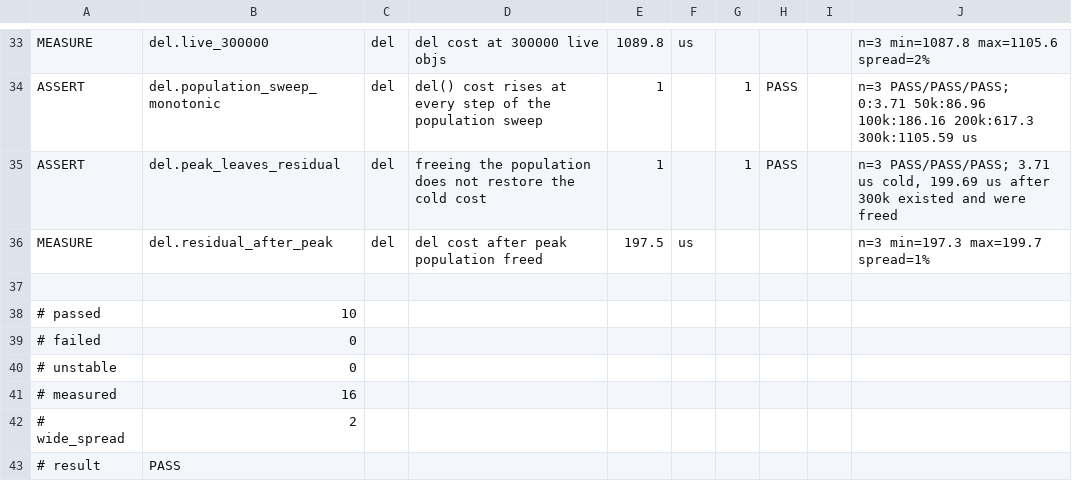
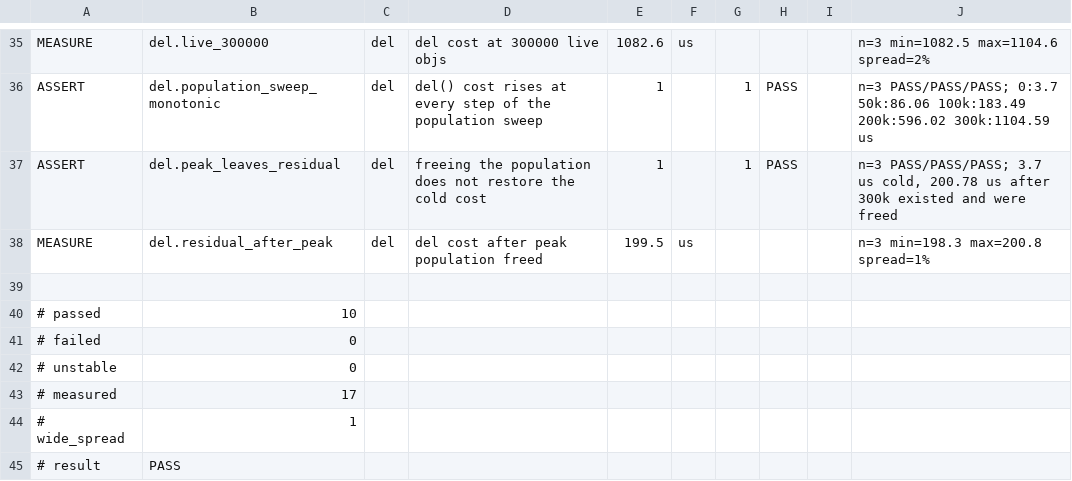
Before and after one commit to coldwires/dm-bench, a TSV file: results/516.1666-unix-del.tsv, drawn as a sheet; only a part is shown, gaps mark what is left out; addresses are those after the commit; the diff covers the shown part only; the diff names each change by its address in the sheet, - before the commit and + after, or states it on an @@ line.

```diff
--- a/results/516.1666-unix-del.tsv
+++ b/results/516.1666-unix-del.tsv
-E35: 1089.8
+E35: 1082.6
-J35: n=3 min=1087.8 max=1105.6 spread=2%
+J35: n=3 min=1082.5 max=1104.6 spread=2%
-J36: n=3 PASS/PASS/PASS; 0:3.71 50k:86.96 100k:186.16 200k:617.3 300k:1105.59 us
+J36: n=3 PASS/PASS/PASS; 0:3.7 50k:86.06 100k:183.49 200k:596.02 300k:1104.59 us
-J37: n=3 PASS/PASS/PASS; 3.71 us cold, 199.69 us after…
+J37: n=3 PASS/PASS/PASS; 3.7 us cold, 200.78 us after…
-E38: 197.5
+E38: 199.5
-J38: n=3 min=197.3 max=199.7 spread=1%
+J38: n=3 min=198.3 max=200.8 spread=1%
-B43: 16
+B43: 17
-B44: 2
+B44: 1
```
Also changed, not shown: 2 added rows and 29 edited cells elsewhere in this file, results/516.1666-unix-merged.tsv, results/516.1666-windows-del.tsv, 8 other files.
